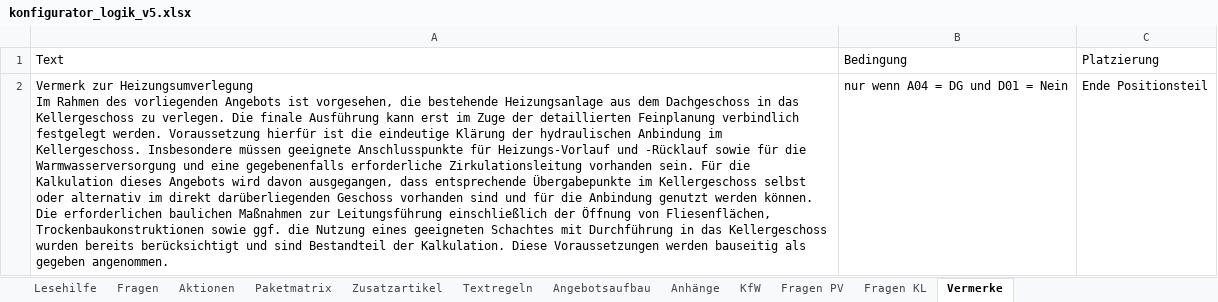
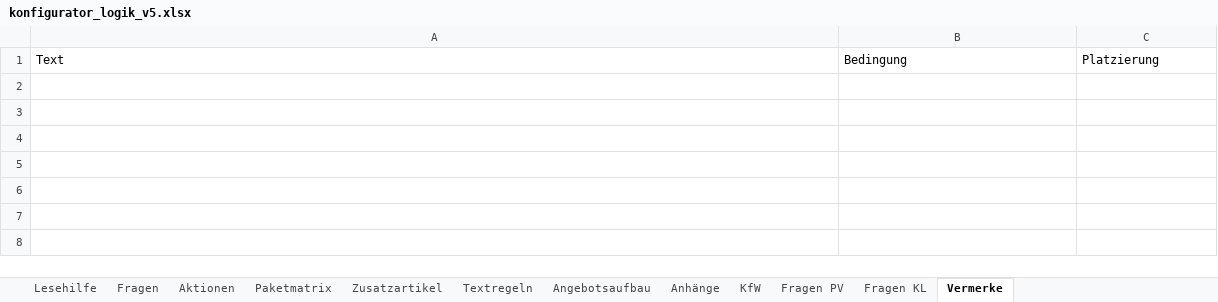
Before and after one commit to AndyS39/friondo-angebotstool, an Excel workbook: konfigurator_logik_v5.xlsx, sheet Vermerke, drawn as a sheet; values as stored, in another font and other column widths than the file's, no borders; ↵ is a line break in a cell; the diff names each change by its address in the sheet, - before the commit and + after, or states it on an @@ line.

```diff
--- a/konfigurator_logik_v5.xlsx (sheet Vermerke)
+++ b/konfigurator_logik_v5.xlsx (sheet Vermerke)
-row 2: Vermerk zur Heizungsumverlegung ↵ Im Rahmen des vorliegenden Angebots ist vorgesehen, die bestehende Heizungsanlage aus dem Dachgeschoss in das Kellergeschoss zu verlegen. Die finale Ausführung kann erst im Zuge der detaillierten Feinplanung verbindlich festgelegt werden. Voraussetzung hierfür ist die eindeutige Klärung der hydraulischen Anbindung im Kellergeschoss. Insbesondere müssen geeignete Anschlusspunkte für Heizungs-Vorlauf und -Rücklauf sowie für die Warmwasserversorgung und eine gegebenenfalls erforderliche Zirkulationsleitung vorhanden sein. Für die Kalkulation dieses Angebots wird davon ausgegangen, dass entsprechende Übergabepunkte im Kellergeschoss selbst oder alternativ im direkt darüberliegenden Geschoss vorhanden sind und für die Anbindung genutzt werden können. Die erforderlichen baulichen Maßnahmen zur Leitungsführung einschließlich der Öffnung von Fliesenflächen, Trockenbaukonstruktionen sowie ggf. die Nutzung eines geeigneten Schachtes mit Durchführung in das Kellergeschoss wurden bereits berücksichtigt und sind Bestandteil der Kalkulation. Diese Voraussetzungen werden bauseitig als gegeben angenommen. | nur wenn A04 = DG und D01 = Nein | Ende Positionsteil
```
Also changed, not shown: sheet Fragen, sheet Aktionen, sheet Zusatzartikel, sheet Angebotsaufbau, 9 other files.
